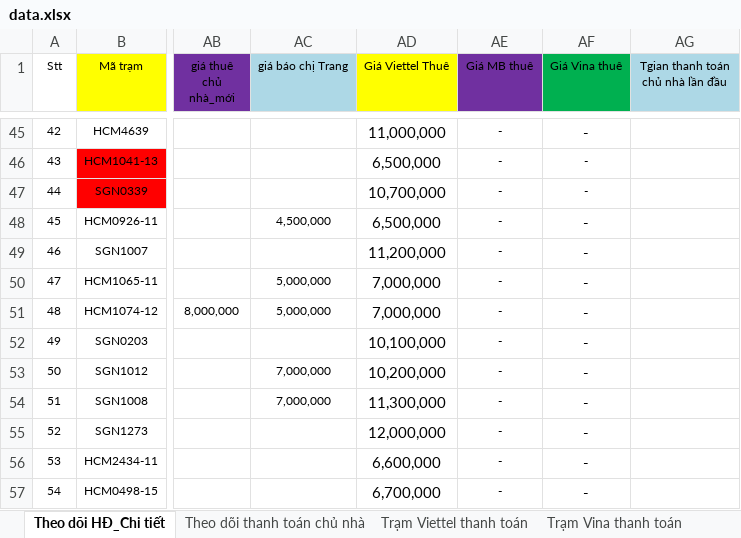
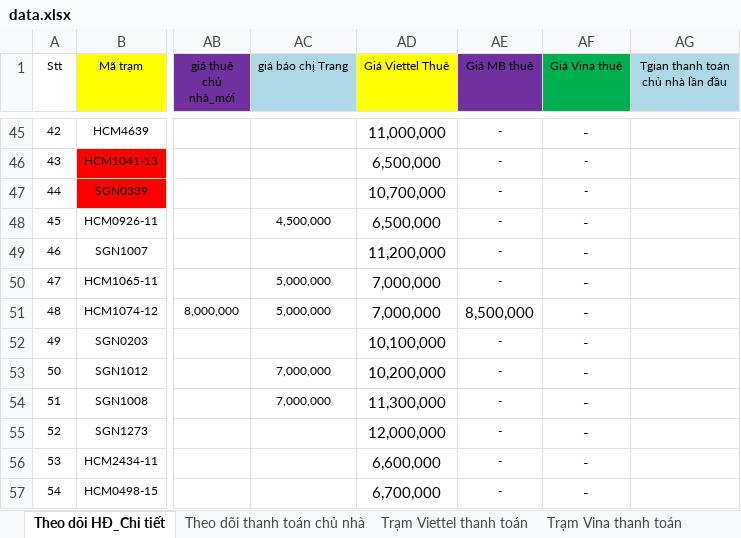
Before and after one commit to votanvinhgithu/ung-dung-tra-cuu-tram, an Excel workbook: data.xlsx, sheet Theo dõi HĐ_Chi tiết, drawn as a sheet; only a part is shown, gaps mark what is left out; values as stored, in another font and other column widths than the file's, no borders; the diff names each change by its address in the sheet, - before the commit and + after, or states it on an @@ line.

```diff
--- a/data.xlsx (sheet Theo dõi HĐ_Chi tiết)
+++ b/data.xlsx (sheet Theo dõi HĐ_Chi tiết)
-AE51 (Giá MB thuê): -
+AE51 (Giá MB thuê): 8,500,000
@@ AE51 text size: larger @@
```
Also changed, not shown: 1 other file.
